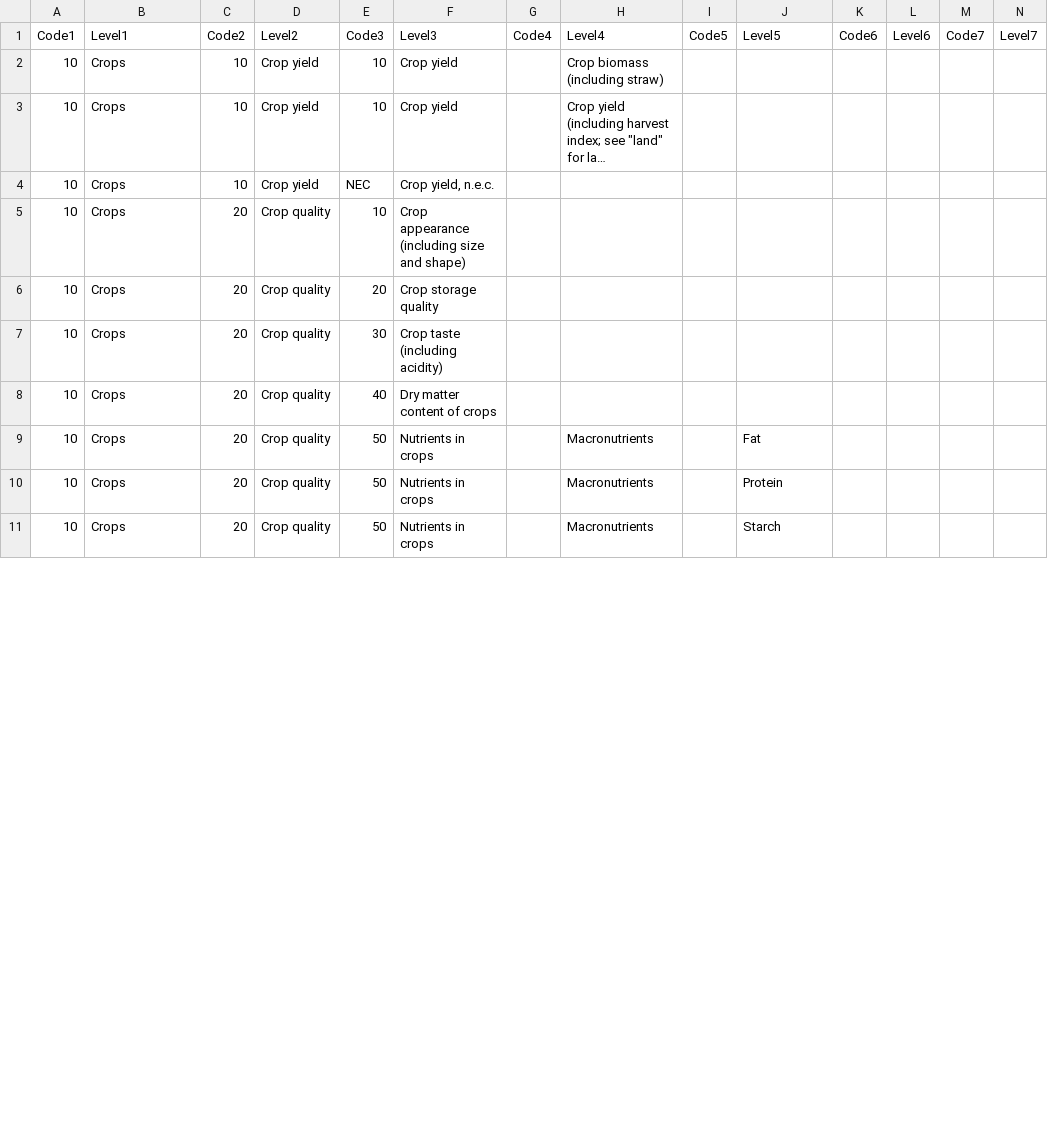
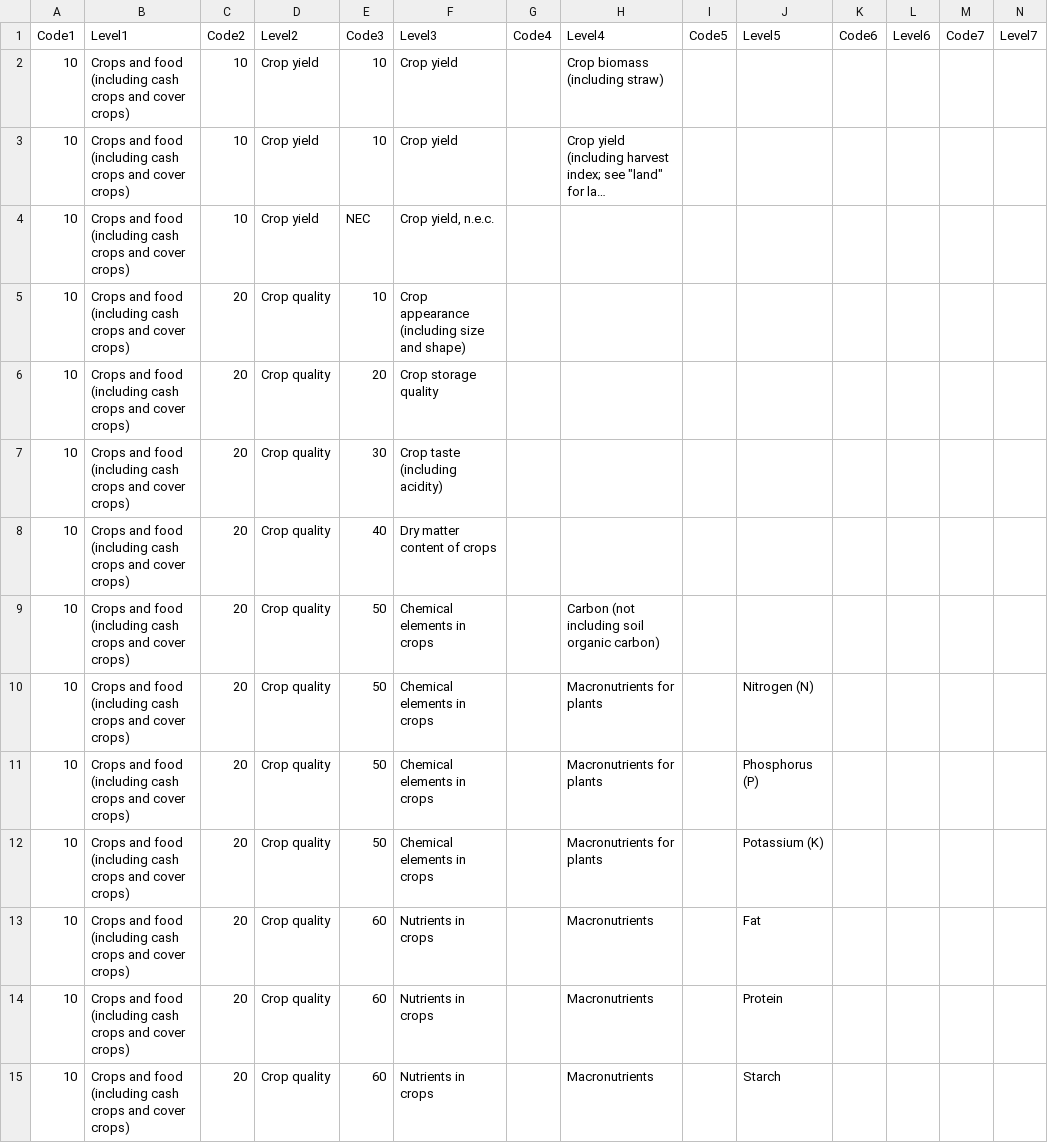
Before and after one commit to gormshackelford/metadataset, a CSV file: publications/data/outcomes.csv, drawn as a sheet; only a part is shown; long unchanged cells end in …; addresses are those after the commit; the diff covers the shown part only; the diff names each change by its address in the sheet, - before the commit and + after, or states it on an @@ line.

```diff
--- a/publications/data/outcomes.csv
+++ b/publications/data/outcomes.csv
-B2:B8 (Level1): Crops
+B2:B8 (Level1): Crops and food (including cash crops and cover crops)
+row 9: 10 | Crops and food (including cash crops and cover crops) | 20 | Crop quality | 50 | Chemical elements in crops |  | Carbon (not including soil organic carbon)
+row 10: 10 | Crops and food (including cash crops and cover crops) | 20 | Crop quality | 50 | Chemical elements in crops |  | Macronutrients for plants |  | Nitrogen (N)
+row 11: 10 | Crops and food (including cash crops and cover crops) | 20 | Crop quality | 50 | Chemical elements in crops |  | Macronutrients for plants |  | Phosphorus (P)
+row 12: 10 | Crops and food (including cash crops and cover crops) | 20 | Crop quality | 50 | Chemical elements in crops |  | Macronutrients for plants |  | Potassium (K)
-B13:B15 (Level1): Crops
+B13:B15 (Level1): Crops and food (including cash crops and cover crops)
-E13:E15 (Code3): 50
+E13:E15 (Code3): 60
```
Also changed, not shown: 1 removed row and 25 edited cells elsewhere in this file, 9 other files.
